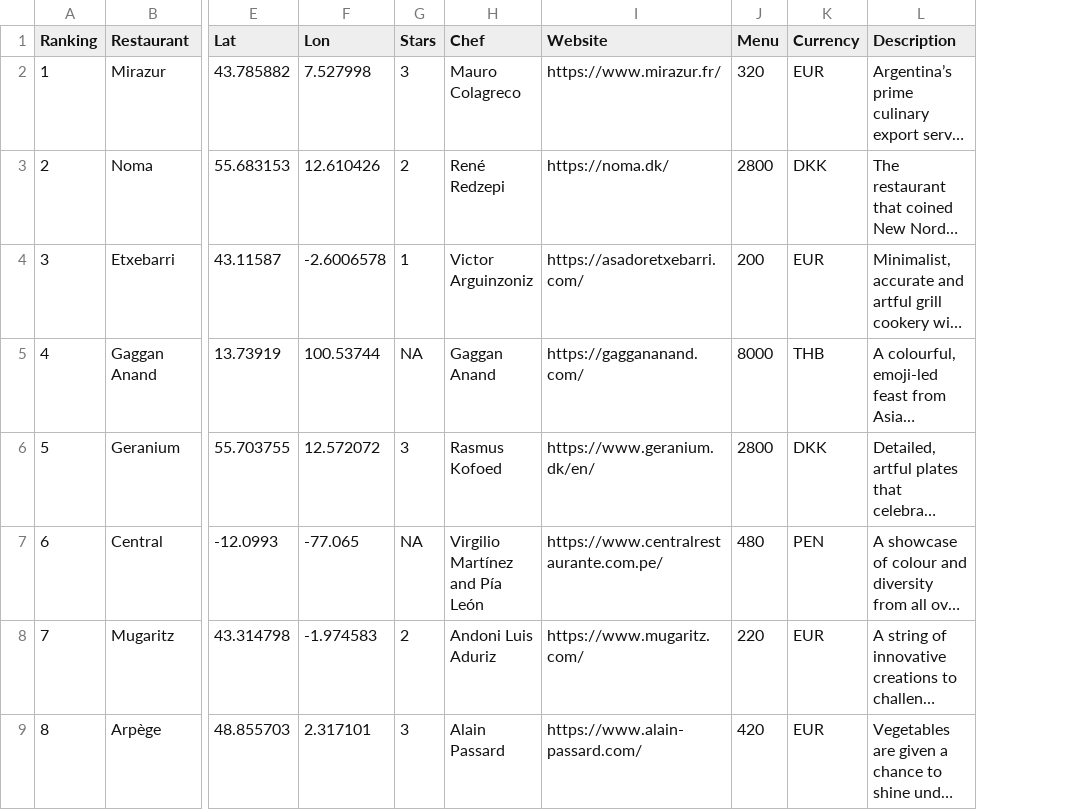
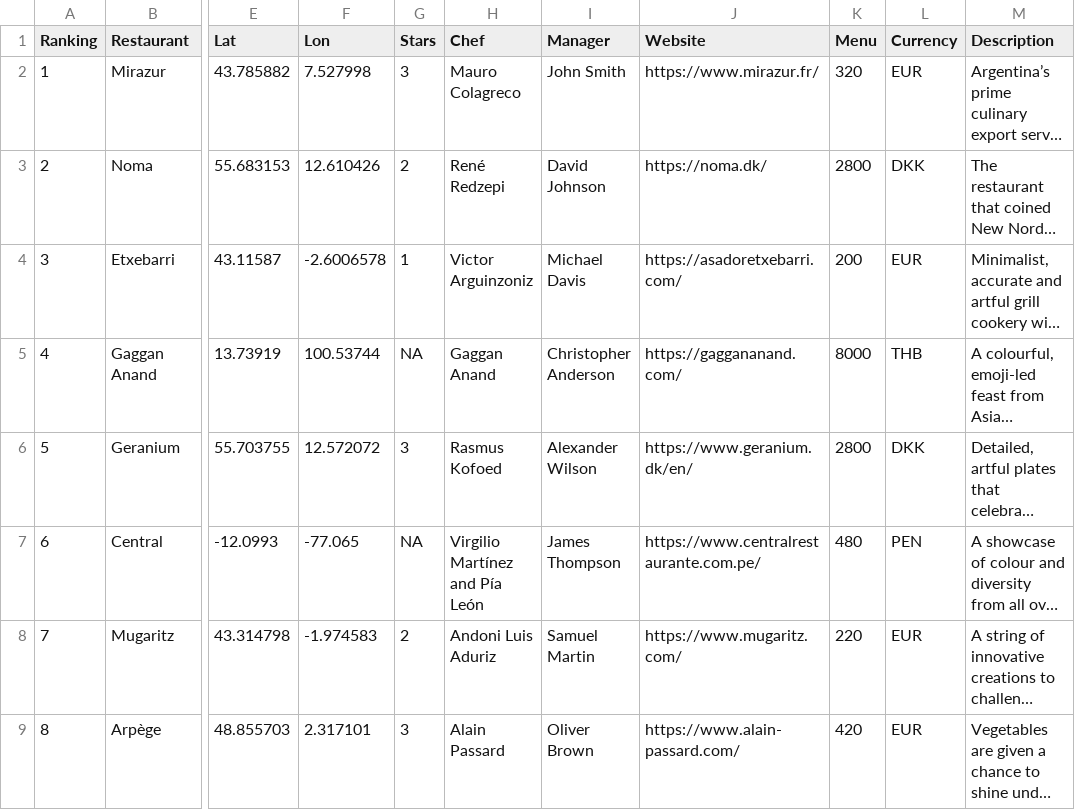
Before and after one commit to theoclerc/scala-gh, a CSV file: data/02-50BestRestaurants.csv, drawn as a sheet; only a part is shown, gaps mark what is left out; long unchanged cells end in …; the diff names each change by its address in the sheet, - before the commit and + after, or states it on an @@ line.

Commit message:
edit data file

```diff
--- a/data/02-50BestRestaurants.csv
+++ b/data/02-50BestRestaurants.csv
+column I (Manager), rows 2-9: John Smith | David Johnson | Michael Davis | Christopher Anderson | Alexander Wilson | James Thompson | Samuel Martin | Oliver Brown
```
